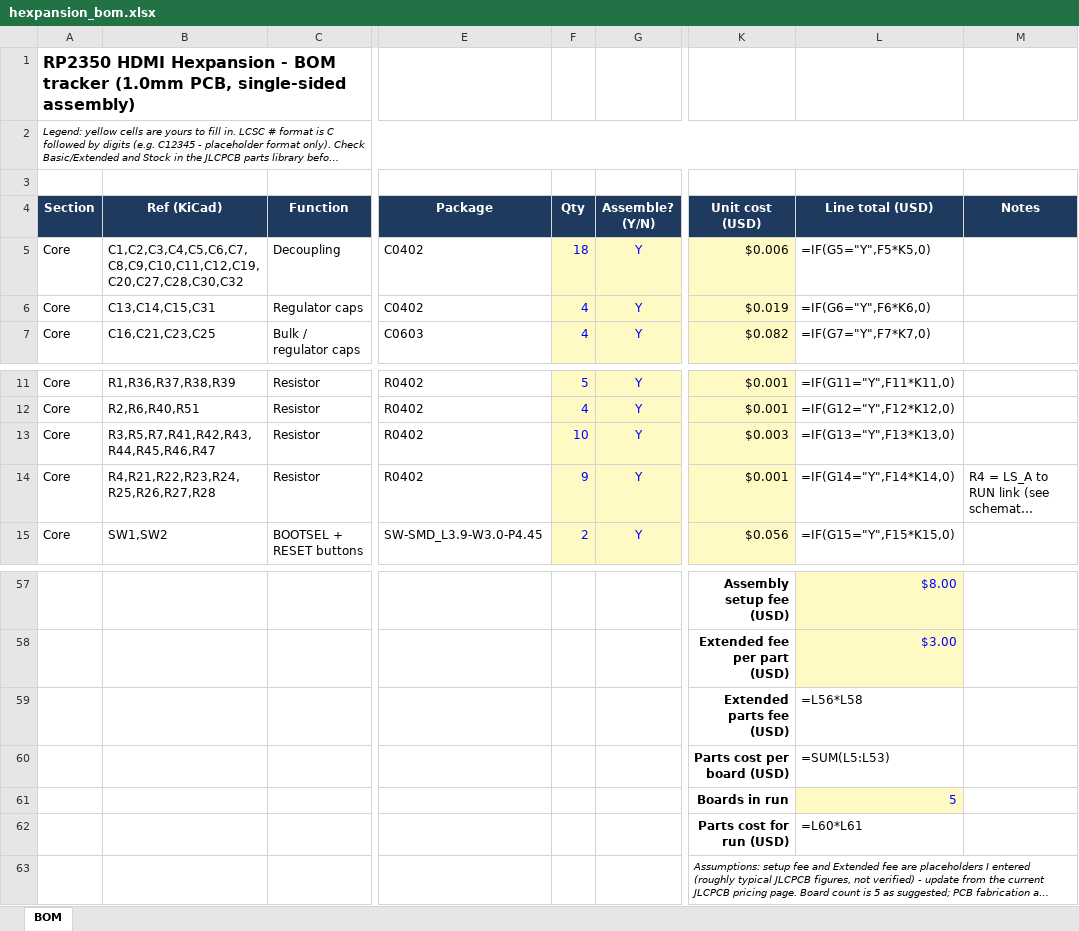
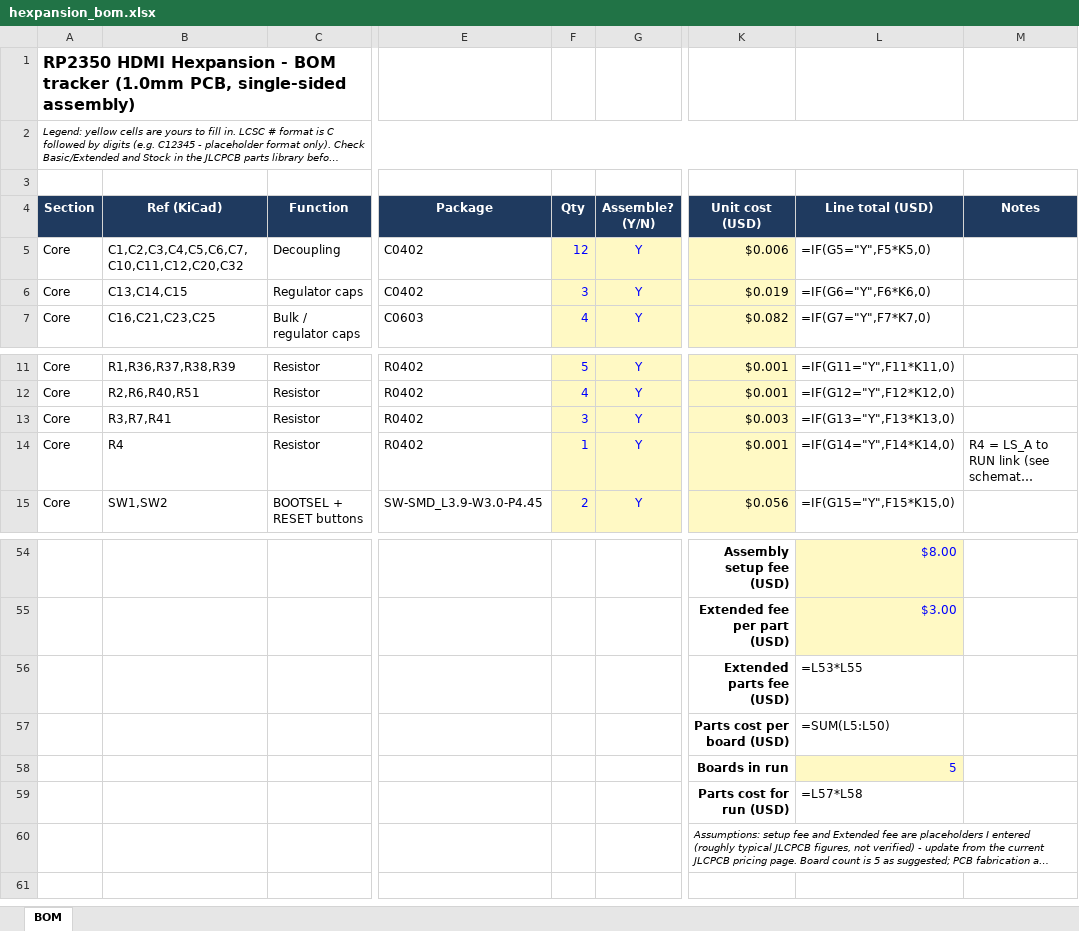
Before and after one commit to Corteil/rp2350-hdmi-hexpansion, an Excel workbook: hardware/hexpansion_bom.xlsx, sheet BOM, drawn as a sheet; only a part is shown, gaps mark what is left out; long unchanged cells end in …; values as stored, in another font and other column widths than the file's, no borders; formulas without a stored value are shown as written; addresses are those after the commit; the diff covers the shown part only; the diff names each change by its address in the sheet, - before the commit and + after, or states it on an @@ line.

```diff
--- a/hardware/hexpansion_bom.xlsx (sheet BOM)
+++ b/hardware/hexpansion_bom.xlsx (sheet BOM)
-B5 (Ref (KiCad)): C1,C2,C3,C4,C5,C6,C7,C8,C9,C10,C11,C12,C19,C20,C27,C28,C30,C32
+B5 (Ref (KiCad)): C1,C2,C3,C4,C5,C6,C7,C10,C11,C12,C20,C32
-F5 (Qty): 18
+F5 (Qty): 12
-B6 (Ref (KiCad)): C13,C14,C15,C31
+B6 (Ref (KiCad)): C13,C14,C15
-F6 (Qty): 4
+F6 (Qty): 3
-B13 (Ref (KiCad)): R3,R5,R7,R41,R42,R43,R44,R45,R46,R47
+B13 (Ref (KiCad)): R3,R7,R41
-F13 (Qty): 10
+F13 (Qty): 3
-B14 (Ref (KiCad)): R4,R21,R22,R23,R24,R25,R26,R27,R28
+B14 (Ref (KiCad)): R4
-F14 (Qty): 9
+F14 (Qty): 1
-L56 (Line total (USD)): =L56*L58
+L56 (Line total (USD)): =L53*L55
-L57 (Line total (USD)): =SUM(L5:L53)
+L57 (Line total (USD)): =SUM(L5:L50)
-L59 (Line total (USD)): =L60*L61
+L59 (Line total (USD)): =L57*L58
```
Also changed, not shown: 3 added rows, 6 removed rows and 15 edited cells elsewhere in this sheet, 4 other files.
